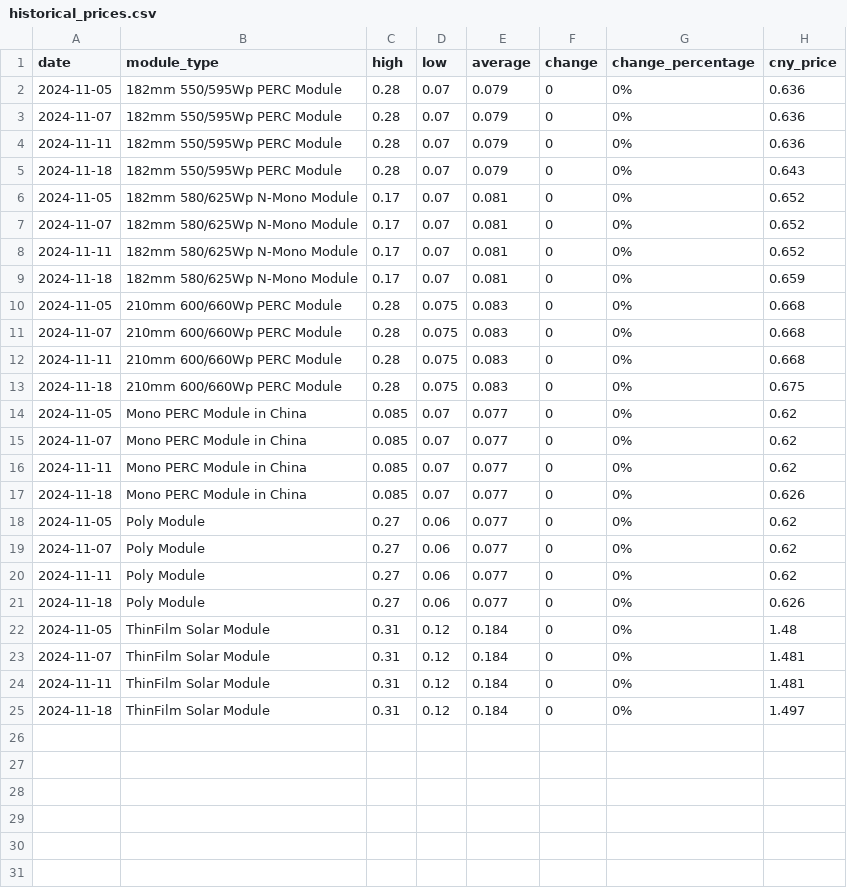
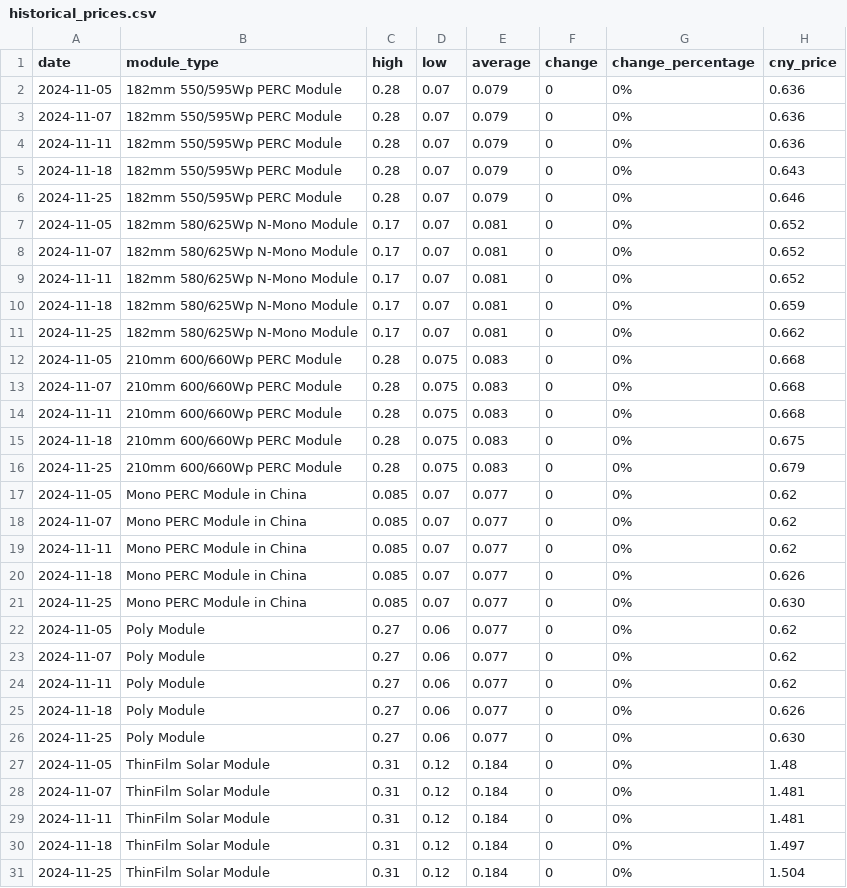
Before and after one commit to Souf-lrc/solar-price-tracker, a CSV file: data/processed/historical_prices.csv, drawn as a sheet; the diff names each change by its address in the sheet, - before the commit and + after, or states it on an @@ line.

```diff
--- a/data/processed/historical_prices.csv
+++ b/data/processed/historical_prices.csv
+row 6: 2024-11-25 | 182mm 550/595Wp PERC Module | 0.28 | 0.07 | 0.079 | 0 | 0% | 0.646
+row 11: 2024-11-25 | 182mm 580/625Wp N-Mono Module | 0.17 | 0.07 | 0.081 | 0 | 0% | 0.662
+row 16: 2024-11-25 | 210mm 600/660Wp PERC Module | 0.28 | 0.075 | 0.083 | 0 | 0% | 0.679
+row 21: 2024-11-25 | Mono PERC Module in China | 0.085 | 0.07 | 0.077 | 0 | 0% | 0.630
+row 26: 2024-11-25 | Poly Module | 0.27 | 0.06 | 0.077 | 0 | 0% | 0.630
+row 31: 2024-11-25 | ThinFilm Solar Module | 0.31 | 0.12 | 0.184 | 0 | 0% | 1.504
```
Also changed, not shown: 5 other files.
